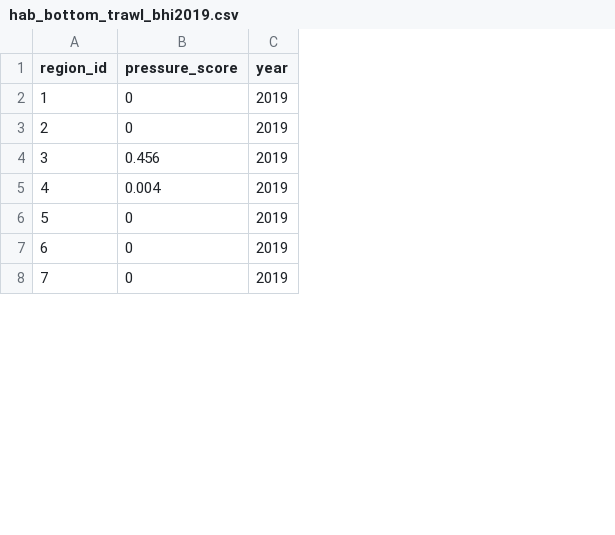
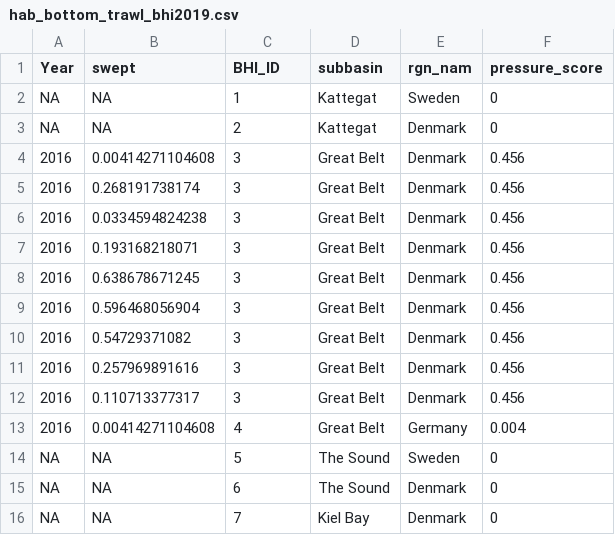
Before and after one commit to OHI-Science/bhi-prep, a CSV file: layers/hab_bottom_trawl_bhi2019.csv, drawn as a sheet; only a part is shown; removed rows and columns are numbered as before the commit, all else as after; the diff names each change by its address in the sheet, - before the commit and + after, or states it on an @@ line.

Commit message:
updating pressure prep files

```diff
--- a/layers/hab_bottom_trawl_bhi2019.csv
+++ b/layers/hab_bottom_trawl_bhi2019.csv
+column A (Year), rows 2-3: NA | NA; rows 12-16: 2016 | 2016 | NA | NA | NA
+column B (swept), rows 2-3: NA | NA; rows 12-16: 0.110713377317 | 0.00414271104608 | NA | NA | NA
+column D (subbasin), rows 2-3: Kattegat | Kattegat; rows 12-16: Great Belt | Great Belt | The Sound | The Sound | Kiel Bay
+column E (rgn_nam), rows 2-3: Sweden | Denmark; rows 12-16: Denmark | Germany | Sweden | Denmark | Denmark
-column C (year), rows 2-8: all 2019
-C1: region_id
+C1: BHI_ID
+row 4: 2016 | 0.00414271104608 | 3 | Great Belt | Denmark | 0.456
+row 5: 2016 | 0.268191738174 | 3 | Great Belt | Denmark | 0.456
+row 6: 2016 | 0.0334594824238 | 3 | Great Belt | Denmark | 0.456
+row 7: 2016 | 0.193168218071 | 3 | Great Belt | Denmark | 0.456
+row 8: 2016 | 0.638678671245 | 3 | Great Belt | Denmark | 0.456
+row 9: 2016 | 0.596468056904 | 3 | Great Belt | Denmark | 0.456
+row 10: 2016 | 0.54729371082 | 3 | Great Belt | Denmark | 0.456
+row 11: 2016 | 0.257969891616 | 3 | Great Belt | Denmark | 0.456
```
Also changed, not shown: 3 other files.
